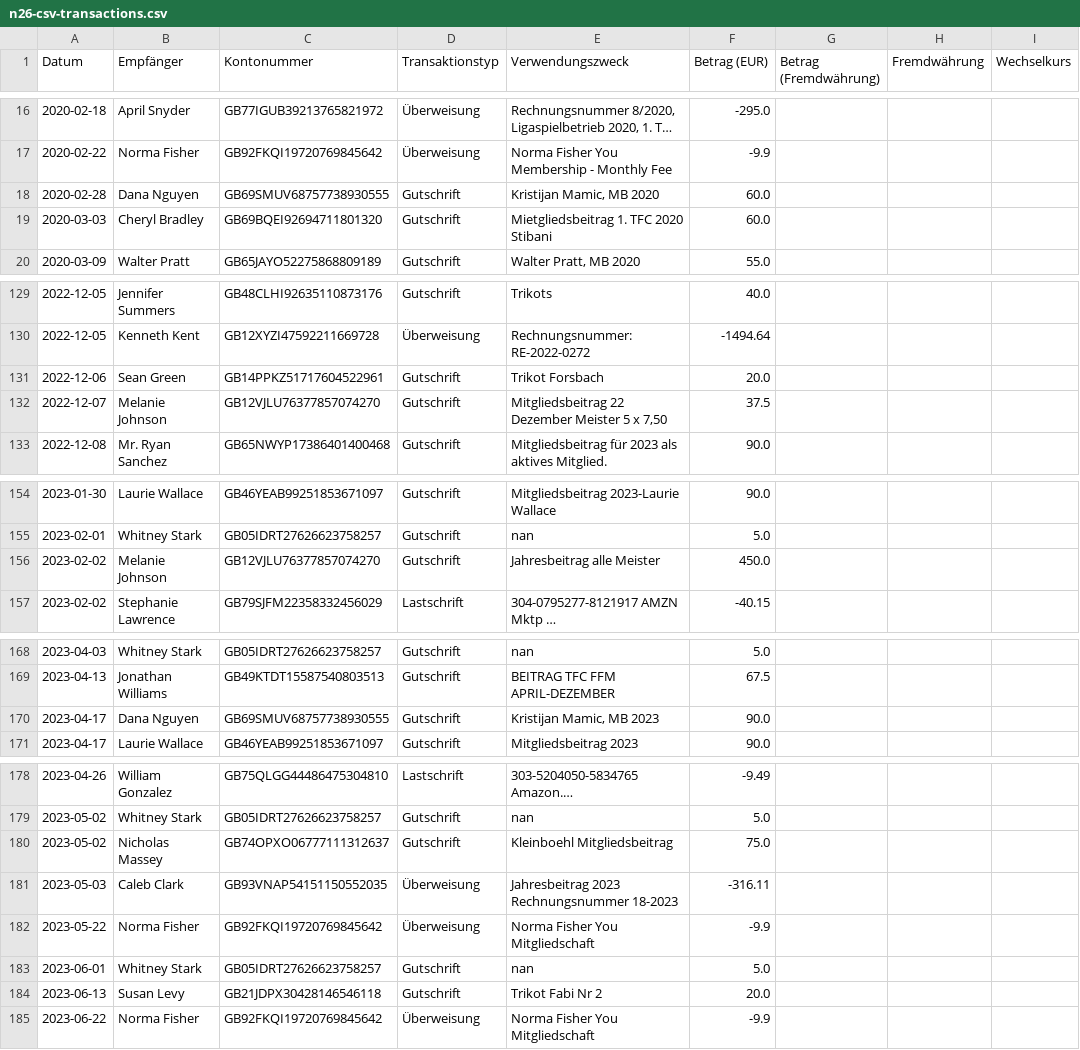
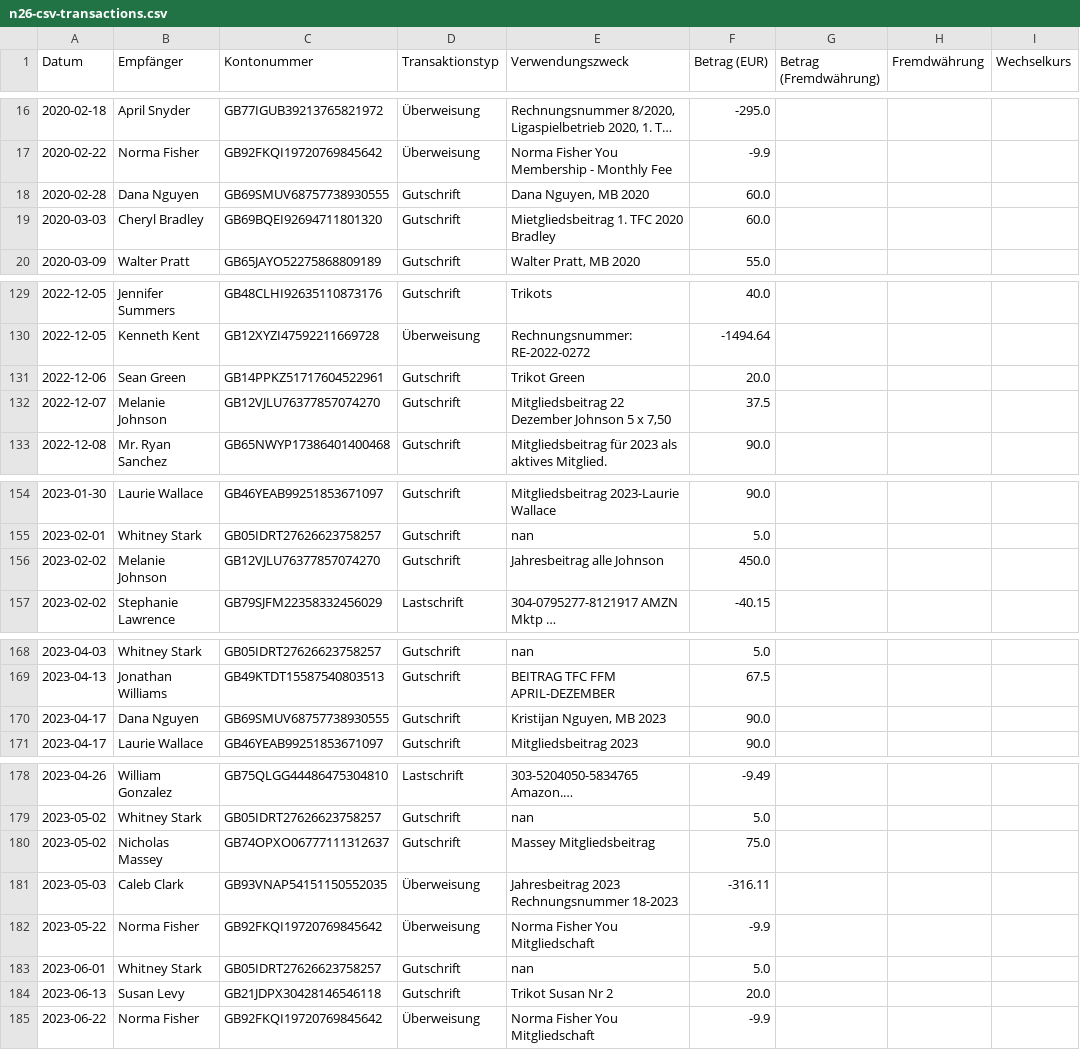
Before and after one commit to beegoodit/bgit-ruby, a CSV file: bgit-accounting/spec/files/bgit/accounting/import_n26_statements_service/n26-csv-transactions.csv, drawn as a sheet; only a part is shown, gaps mark what is left out; long unchanged cells end in …; the diff covers the shown part only; the diff names each change by its address in the sheet, - before the commit and + after, or states it on an @@ line.

```diff
--- a/bgit-accounting/spec/files/bgit/accounting/import_n26_statements_service/n26-csv-transactions.csv
+++ b/bgit-accounting/spec/files/bgit/accounting/import_n26_statements_service/n26-csv-transactions.csv
-E18 (Verwendungszweck): Kristijan Mamic, MB 2020
+E18 (Verwendungszweck): Dana Nguyen, MB 2020
-E19 (Verwendungszweck): Mietgliedsbeitrag 1. TFC 2020 Stibani
+E19 (Verwendungszweck): Mietgliedsbeitrag 1. TFC 2020 Bradley
-E131 (Verwendungszweck): Trikot Forsbach
+E131 (Verwendungszweck): Trikot Green
-E132 (Verwendungszweck): Mitgliedsbeitrag 22 Dezember Meister 5 x 7,50
+E132 (Verwendungszweck): Mitgliedsbeitrag 22 Dezember Johnson 5 x 7,50
-E156 (Verwendungszweck): Jahresbeitrag alle Meister
+E156 (Verwendungszweck): Jahresbeitrag alle Johnson
-E170 (Verwendungszweck): Kristijan Mamic, MB 2023
+E170 (Verwendungszweck): Kristijan Nguyen, MB 2023
-E180 (Verwendungszweck): Kleinboehl Mitgliedsbeitrag
+E180 (Verwendungszweck): Massey Mitgliedsbeitrag
-E184 (Verwendungszweck): Trikot Fabi Nr 2
+E184 (Verwendungszweck): Trikot Susan Nr 2
```
Also changed, not shown: 12 edited cells elsewhere in this file.
